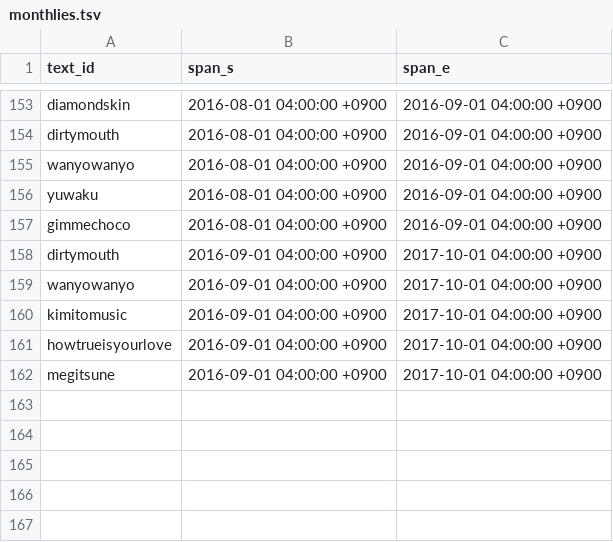
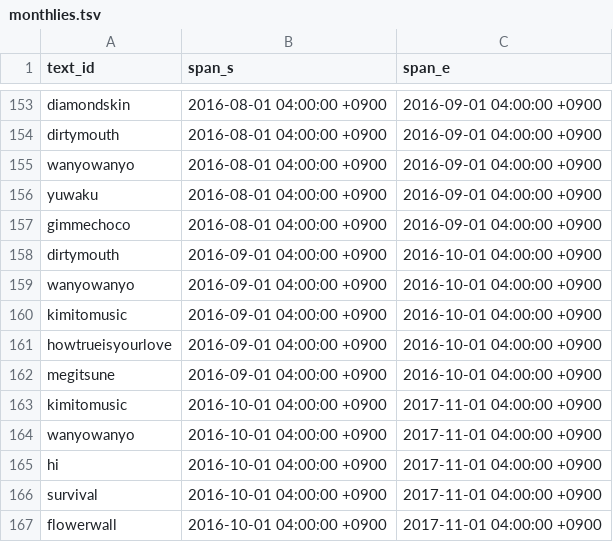
Before and after one commit to maplia/crossbeats-rp-sim, a TSV file: cxbrank/db/master/monthlies.tsv, drawn as a sheet; only a part is shown, gaps mark what is left out.

```diff
--- a/cxbrank/db/master/monthlies.tsv
+++ b/cxbrank/db/master/monthlies.tsv
@@ -157,6 +157,11 @@ yuwaku	2016-08-01 04:00:00 +0900	2016-09-01 04:00:00 +0900
 gimmechoco	2016-08-01 04:00:00 +0900	2016-09-01 04:00:00 +0900
-dirtymouth	2016-09-01 04:00:00 +0900	2017-10-01 04:00:00 +0900
-wanyowanyo	2016-09-01 04:00:00 +0900	2017-10-01 04:00:00 +0900
-kimitomusic	2016-09-01 04:00:00 +0900	2017-10-01 04:00:00 +0900
-howtrueisyourlove	2016-09-01 04:00:00 +0900	2017-10-01 04:00:00 +0900
-megitsune	2016-09-01 04:00:00 +0900	2017-10-01 04:00:00 +0900
+dirtymouth	2016-09-01 04:00:00 +0900	2016-10-01 04:00:00 +0900
+wanyowanyo	2016-09-01 04:00:00 +0900	2016-10-01 04:00:00 +0900
+kimitomusic	2016-09-01 04:00:00 +0900	2016-10-01 04:00:00 +0900
+howtrueisyourlove	2016-09-01 04:00:00 +0900	2016-10-01 04:00:00 +0900
+megitsune	2016-09-01 04:00:00 +0900	2016-10-01 04:00:00 +0900
+kimitomusic	2016-10-01 04:00:00 +0900	2017-11-01 04:00:00 +0900
+wanyowanyo	2016-10-01 04:00:00 +0900	2017-11-01 04:00:00 +0900
+hi	2016-10-01 04:00:00 +0900	2017-11-01 04:00:00 +0900
+survival	2016-10-01 04:00:00 +0900	2017-11-01 04:00:00 +0900
+flowerwall	2016-10-01 04:00:00 +0900	2017-11-01 04:00:00 +0900
```
Also changed, not shown: cxbrank/db/master/event_musics.tsv, cxbrank/db/master/events.tsv, 8 other files.
